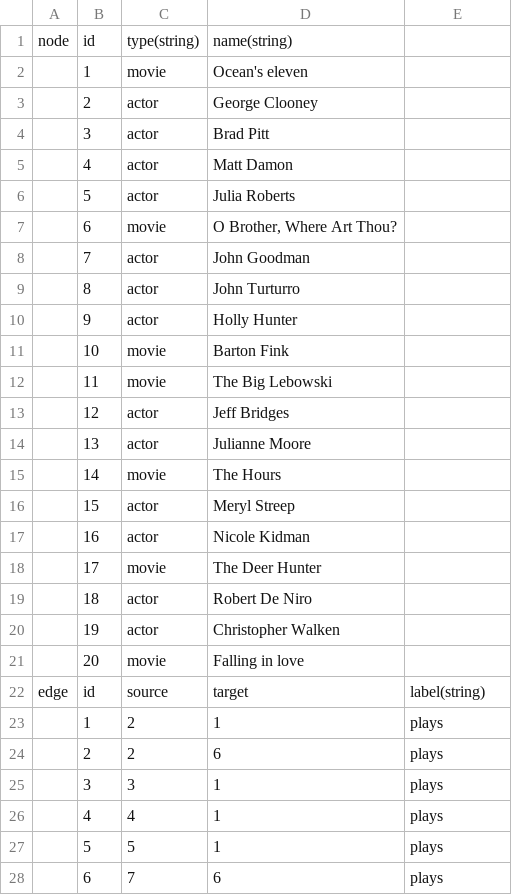
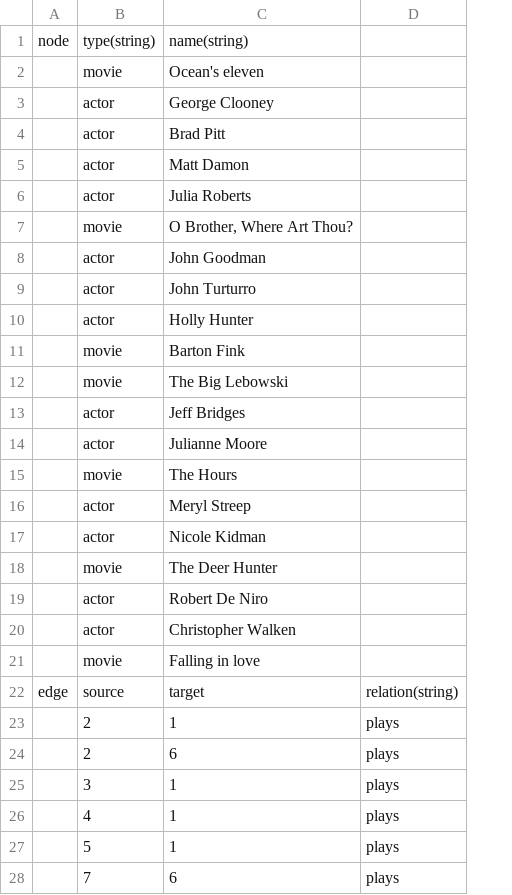
Before and after one commit to MrUbuntu96/Playground, a CSV file: stam/graph-demo/movies.csv, drawn as a sheet; only a part is shown; removed rows and columns are numbered as before the commit, all else as after; the diff names each change by its address in the sheet, - before the commit and + after, or states it on an @@ line.

```diff
--- a/stam/graph-demo/movies.csv
+++ b/stam/graph-demo/movies.csv
-column B, rows 1-28: id | 1 | 2 | 3 | 4 | 5 | 6 | 7 | 8 | 9 | 10 | 11 | 12 | 13 | 14 | 15 | 16 | 17 | 18 | 19 | 20 | id | 1 | 2 | 3 | 4 | 5 | 6
-D22: label(string)
+D22: relation(string)
```
Also changed, not shown: 4 other files.
